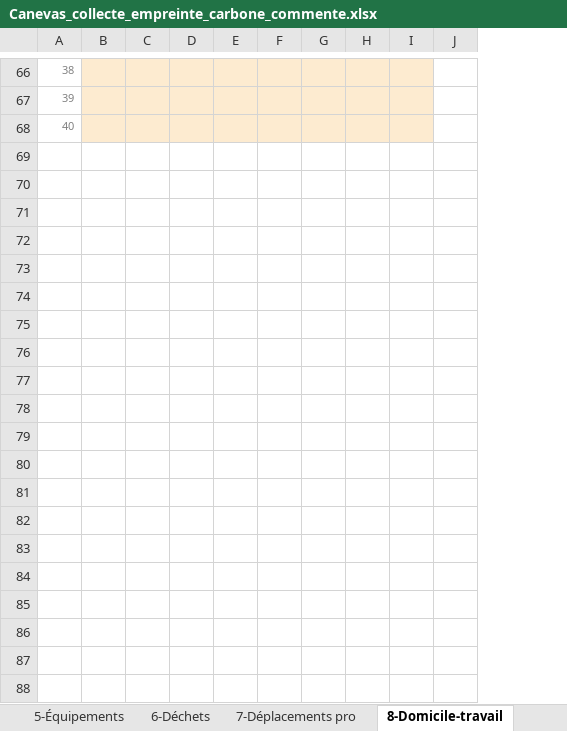
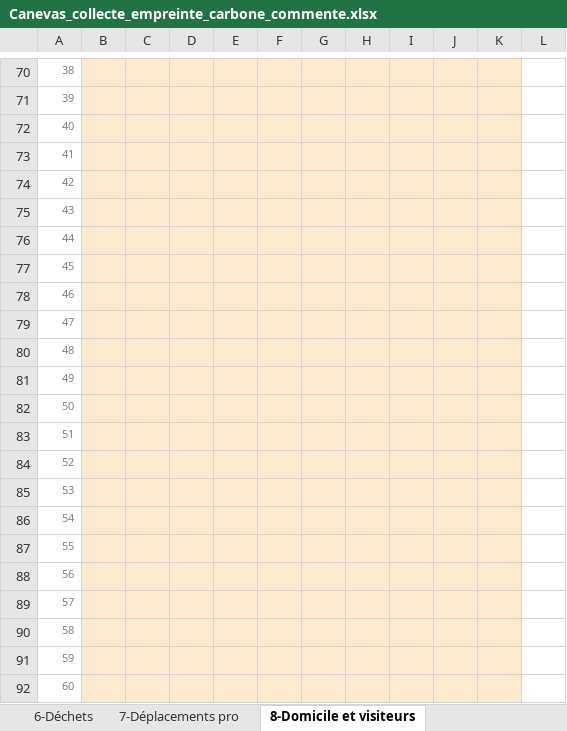
Before and after one commit to tariqeddoumi/risque_climat_scope1-2-3, an Excel workbook: docs/Canevas_collecte_empreinte_carbone_commente.xlsx, sheet 8-Domicile et visiteurs, drawn as a sheet; only a part is shown, gaps mark what is left out; values as stored, in another font and other column widths than the file's, no borders; charts and pictures not drawn; the diff covers the shown part only; the diff names each change by its address in the sheet, - before the commit and + after, or states it on an @@ line.

```diff
--- a/docs/Canevas_collecte_empreinte_carbone_commente.xlsx (sheet 8-Domicile et visiteurs)
+++ b/docs/Canevas_collecte_empreinte_carbone_commente.xlsx (sheet 8-Domicile et visiteurs)
-sheet tab: 8-Domicile-travail
+sheet tab: 8-Domicile et visiteurs
+column B, empty
+column C, empty
+row 73: 41
+row 74: 42
+row 75: 43
+row 76: 44
+row 77: 45
+row 78: 46
+row 79: 47
+row 80: 48
+row 81: 49
+row 82: 50
+row 83: 51
+row 84: 52
+row 85: 53
+row 86: 54
+row 87: 55
+row 88: 56
+row 89: 57
+row 90: 58
+row 91: 59
+row 92: 60
```
Also changed, not shown: 44 added rows, 4 edited cells, cell formats, merged cells and row numbers in column A elsewhere in this sheet, sheet 1-Électricité, sheet 4-Achats, sheet 2-Carburants et gaz, sheet 3-Climatisation, sheet 9-Transport fonds-courrier, sheet 7-Déplacements pro, 6 more sheets, other sheet tabs, formulas that keep their value, charts or pictures, 6 other files.
